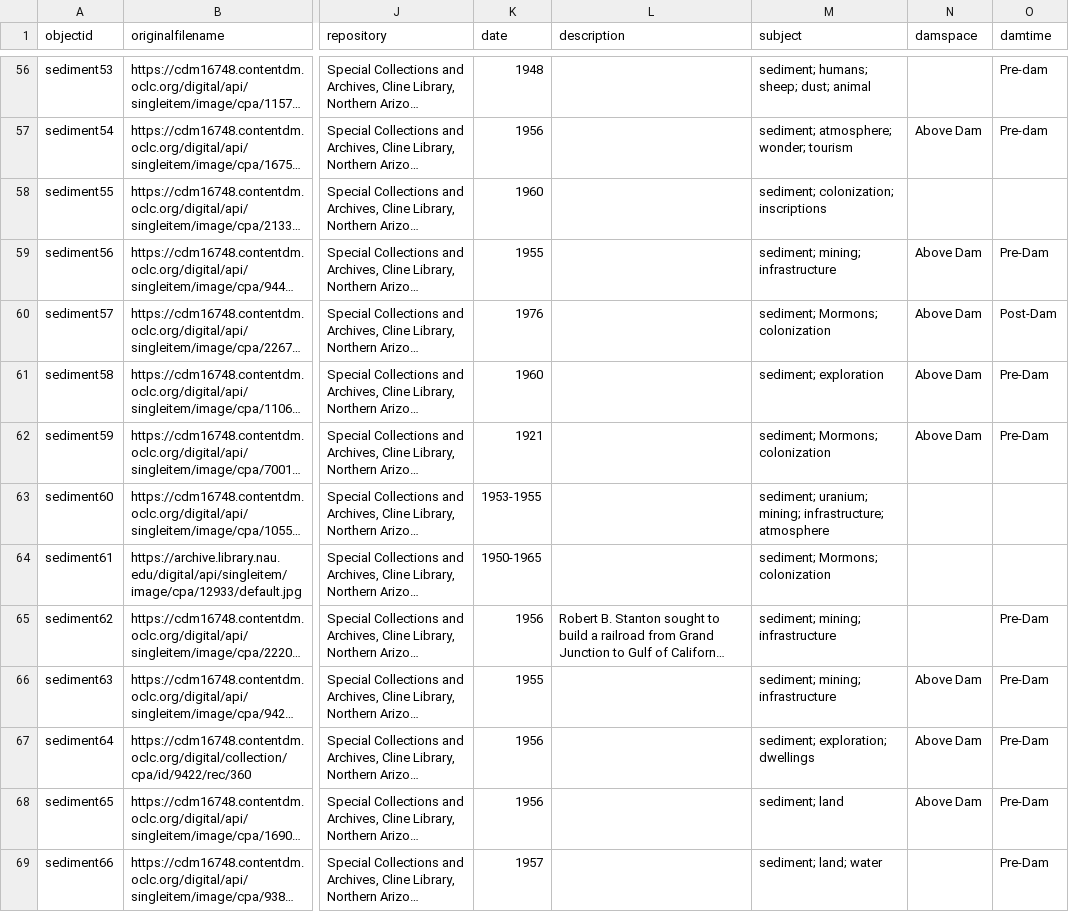
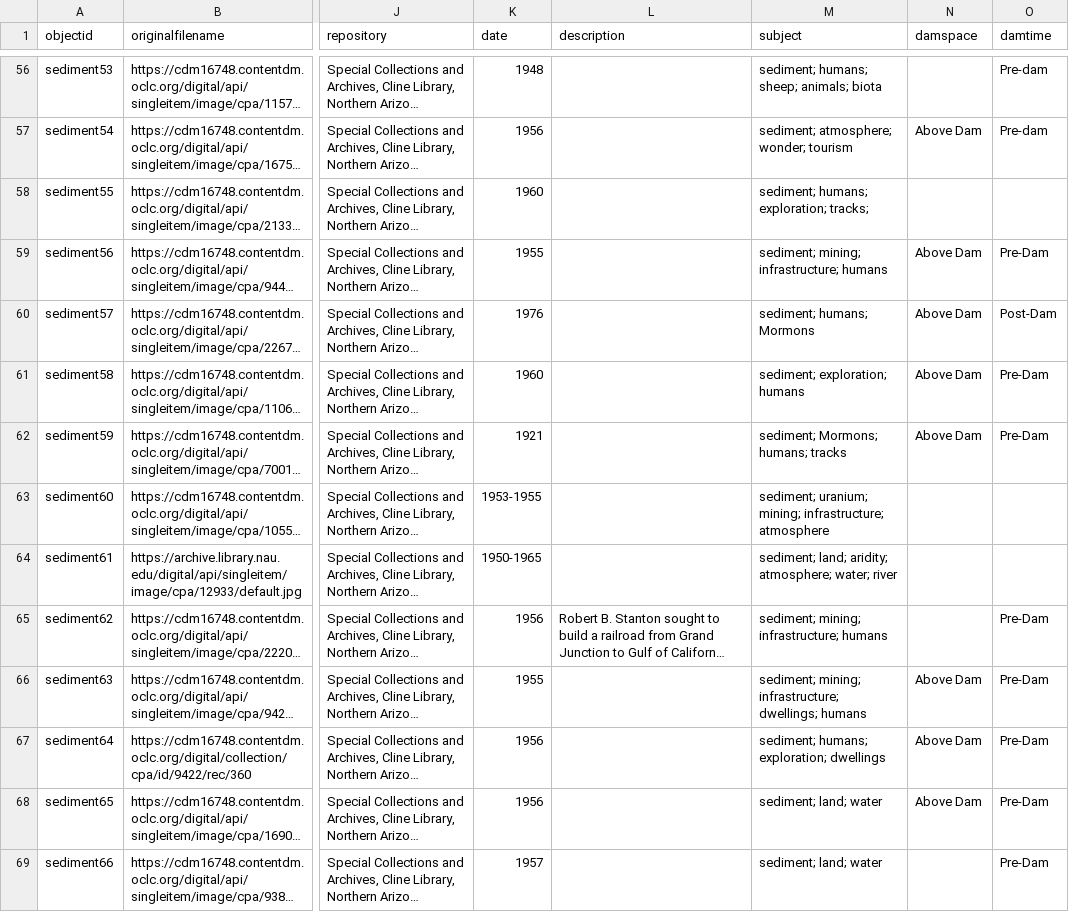
Before and after one commit to thecdil/sediment, a CSV file: _data/sedi.csv, drawn as a sheet; only a part is shown, gaps mark what is left out; long unchanged cells end in …; the diff covers the shown part only; the diff names each change by its address in the sheet, - before the commit and + after, or states it on an @@ line.

Commit message:
updated humans, biota, subjects

```diff
--- a/_data/sedi.csv
+++ b/_data/sedi.csv
-M56 (subject): sediment; humans; sheep; dust; animal
+M56 (subject): sediment; humans; sheep; animals; biota
-M58 (subject): sediment; colonization; inscriptions
+M58 (subject): sediment; humans; exploration; tracks;
-M59 (subject): sediment; mining; infrastructure
+M59 (subject): sediment; mining; infrastructure; humans
-M60 (subject): sediment; Mormons; colonization
+M60 (subject): sediment; humans; Mormons
-M61 (subject): sediment; exploration
+M61 (subject): sediment; exploration; humans
-M62 (subject): sediment; Mormons; colonization
+M62 (subject): sediment; Mormons; humans; tracks
-M64 (subject): sediment; Mormons; colonization
+M64 (subject): sediment; land; aridity; atmosphere; water; river
-M65 (subject): sediment; mining; infrastructure
+M65 (subject): sediment; mining; infrastructure; humans
-M66 (subject): sediment; mining; infrastructure
+M66 (subject): sediment; mining; infrastructure; dwellings; humans
-M67 (subject): sediment; exploration; dwellings
+M67 (subject): sediment; humans; exploration; dwellings
-M68 (subject): sediment; land
+M68 (subject): sediment; land; water
```
Also changed, not shown: 1 added row and 129 edited cells elsewhere in this file, _data/config-nav.csv, objects/object_list.csv, 15 other files.
